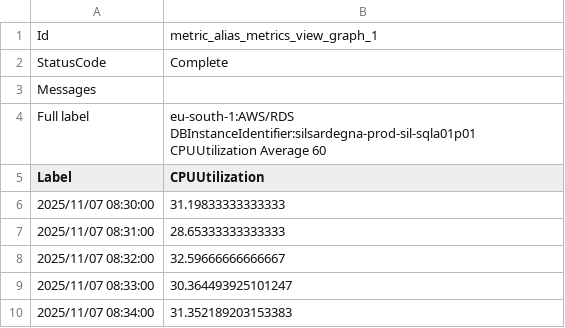
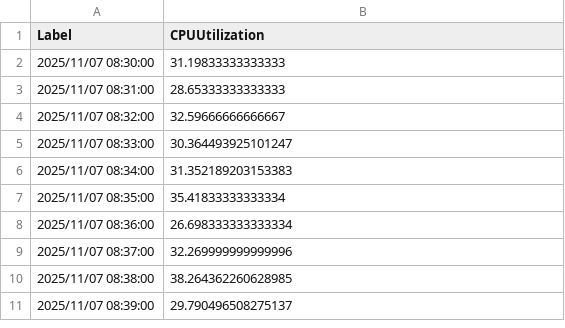
Before and after one commit to EdoardoCasap/Data-for-Grafana, a CSV file: CPUUtilization-2025_11_07_08_30_00-2025_11_07_11_29_00-UTC+1.csv, drawn as a sheet; only a part is shown; the shorter side is filled out with more unchanged rows; the diff names each change by its address in the sheet, - before the commit and + after, or states it on an @@ line.

Commit message:
Update CPUUtilization-2025_11_07_08_30_00-2025_11_07_11_29_00-UTC+1.csv

```diff
--- a/CPUUtilization-2025_11_07_08_30_00-2025_11_07_11_29_00-UTC+1.csv
+++ b/CPUUtilization-2025_11_07_08_30_00-2025_11_07_11_29_00-UTC+1.csv
-row 1: Id | metric_alias_metrics_view_graph_1
-row 2: StatusCode | Complete
-row 3: Messages
-row 4: Full label | eu-south-1:AWS/RDS DBInstanceIdentifier:silsardegna-prod-sil-sqla01p01 CPUUtilization Average 60
```
